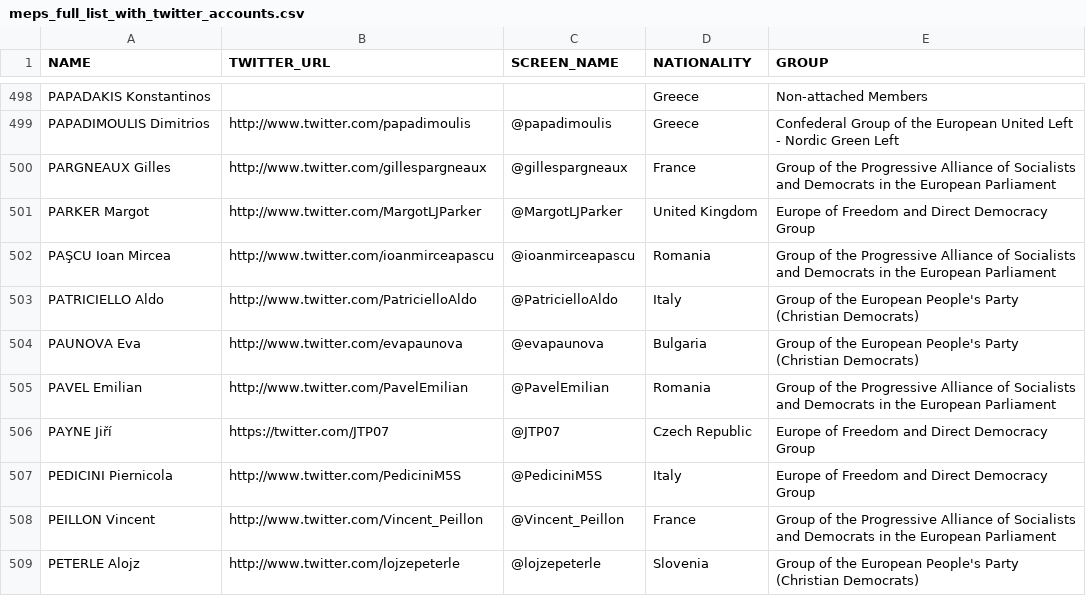
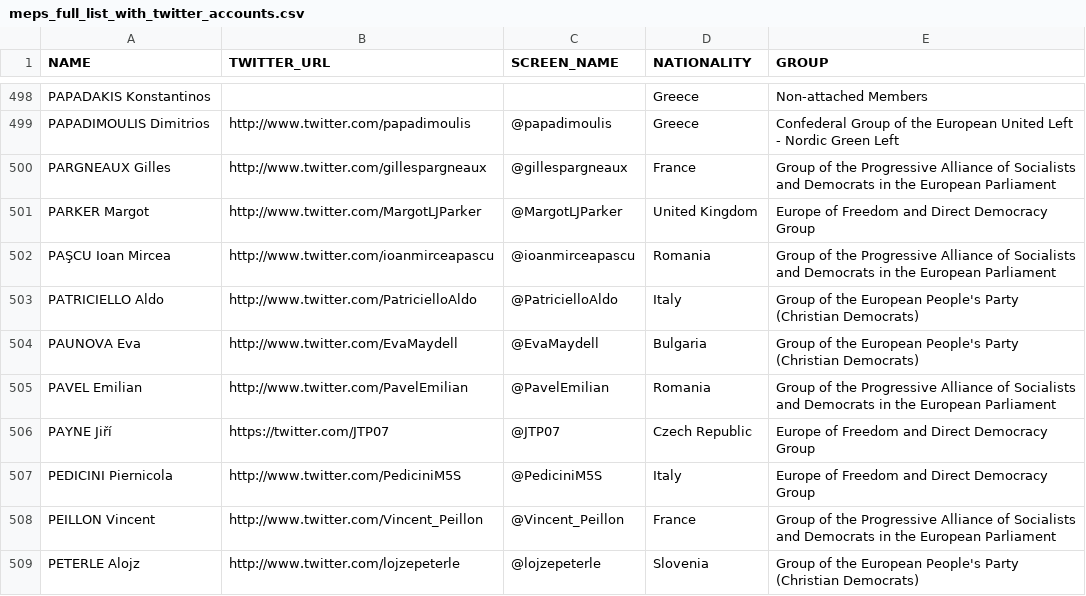
Before and after one commit to eliflab/European-Parliament-Open-Data, a CSV file: meps_full_list_with_twitter_accounts.csv, drawn as a sheet; only a part is shown, gaps mark what is left out.

Commit message:
fix, actual account, id verified

```diff
--- a/meps_full_list_with_twitter_accounts.csv
+++ b/meps_full_list_with_twitter_accounts.csv
@@ -503,3 +503,3 @@ PAŞCU Ioan Mircea,http://www.twitter.com/ioanmirceapascu,@ioanmirceapascu,Roman
 PATRICIELLO Aldo,http://www.twitter.com/PatricielloAldo,@PatricielloAldo,Italy,Group of the European People's Party (Christian Democrats)
-PAUNOVA Eva,http://www.twitter.com/evapaunova,@evapaunova,Bulgaria,Group of the European People's Party (Christian Democrats)
+PAUNOVA Eva,http://www.twitter.com/EvaMaydell,@EvaMaydell,Bulgaria,Group of the European People's Party (Christian Democrats)
 PAVEL Emilian,http://www.twitter.com/PavelEmilian,@PavelEmilian,Romania,Group of the Progressive Alliance of Socialists and Democrats in the European Parliament
```
